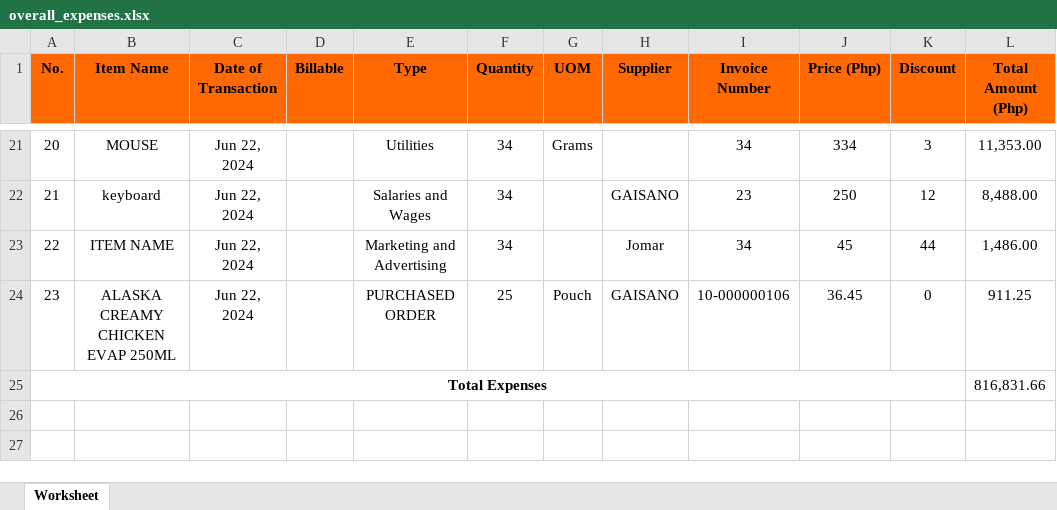
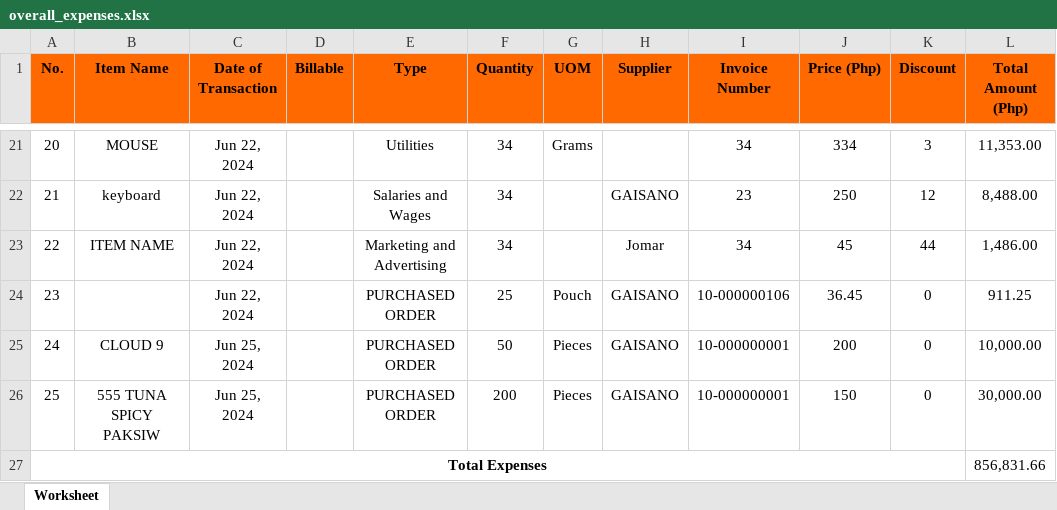
Before and after one commit to garendeveloper/tinkerpro_admin, an Excel workbook: reports/overall_expenses.xlsx, sheet Worksheet, drawn as a sheet; only a part is shown, gaps mark what is left out; values as stored, in another font and other column widths than the file's, no borders; addresses are those after the commit; the diff names each change by its address in the sheet, - before the commit and + after, or states it on an @@ line.

Commit message:
debugging tables and design

```diff
--- a/reports/overall_expenses.xlsx (sheet Worksheet)
+++ b/reports/overall_expenses.xlsx (sheet Worksheet)
-B24 (Item Name): ALASKA CREAMY CHICKEN EVAP 250ML
+B24 (Item Name): (empty)
+row 25: 24 | CLOUD 9 | Jun 25, 2024 |  | PURCHASED ORDER | 50 | Pieces | GAISANO | 10-000000001 | 200 | 0 | 10,000.00
+row 26: 25 | 555 TUNA SPICY PAKSIW | Jun 25, 2024 |  | PURCHASED ORDER | 200 | Pieces | GAISANO | 10-000000001 | 150 | 0 | 30,000.00
-L27 (Total Amount (Php)): 816,831.66
+L27 (Total Amount (Php)): 856,831.66
```
Also changed, not shown: 10 other files.
